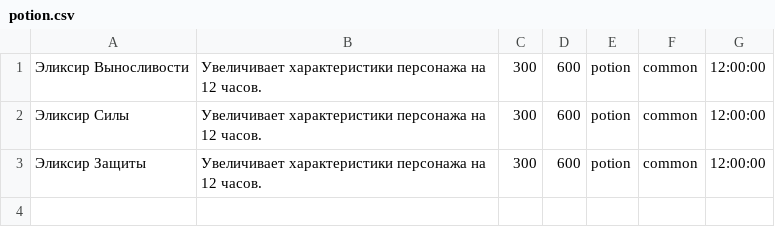
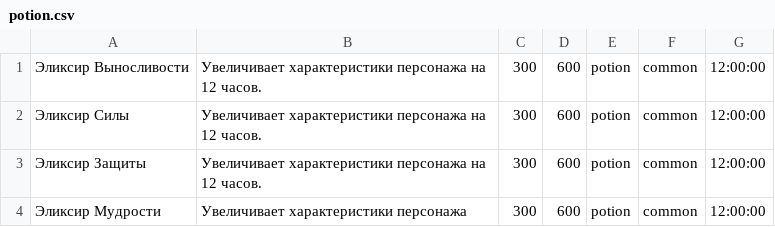
Before and after one commit to n-fdrv/farm-game-telegram-bot, a CSV file: src/data/items/potion.csv, drawn as a sheet; the diff names each change by its address in the sheet, - before the commit and + after, or states it on an @@ line.

```diff
--- a/src/data/items/potion.csv
+++ b/src/data/items/potion.csv
+row 4: Эликсир Мудрости | Увеличивает характеристики персонажа | 300 | 600 | potion | common | 12:00:00
```
Also changed, not shown: src/data/items/effects.csv, 2 other files.
